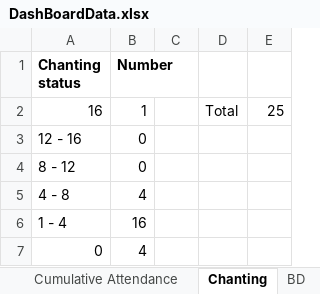
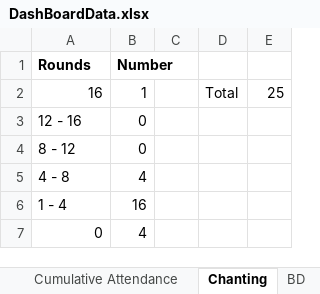
Before and after one commit to HaveFunWithMaths/PreachingDashboard, an Excel workbook: public/DashBoardData.xlsx, sheet Chanting, drawn as a sheet; values as stored, in another font and other column widths than the file's, no borders; charts and pictures not drawn; the diff names each change by its address in the sheet, - before the commit and + after, or states it on an @@ line.

```diff
--- a/public/DashBoardData.xlsx (sheet Chanting)
+++ b/public/DashBoardData.xlsx (sheet Chanting)
-A1: Chanting status
+A1: Rounds
```
Also changed, not shown: sheet BD Leaderboard, sheet BD, sheet Summary, sheet WorkSheets, sheet Cumulative Attendance, formulas that keep their value, charts or pictures, 6 other files.
